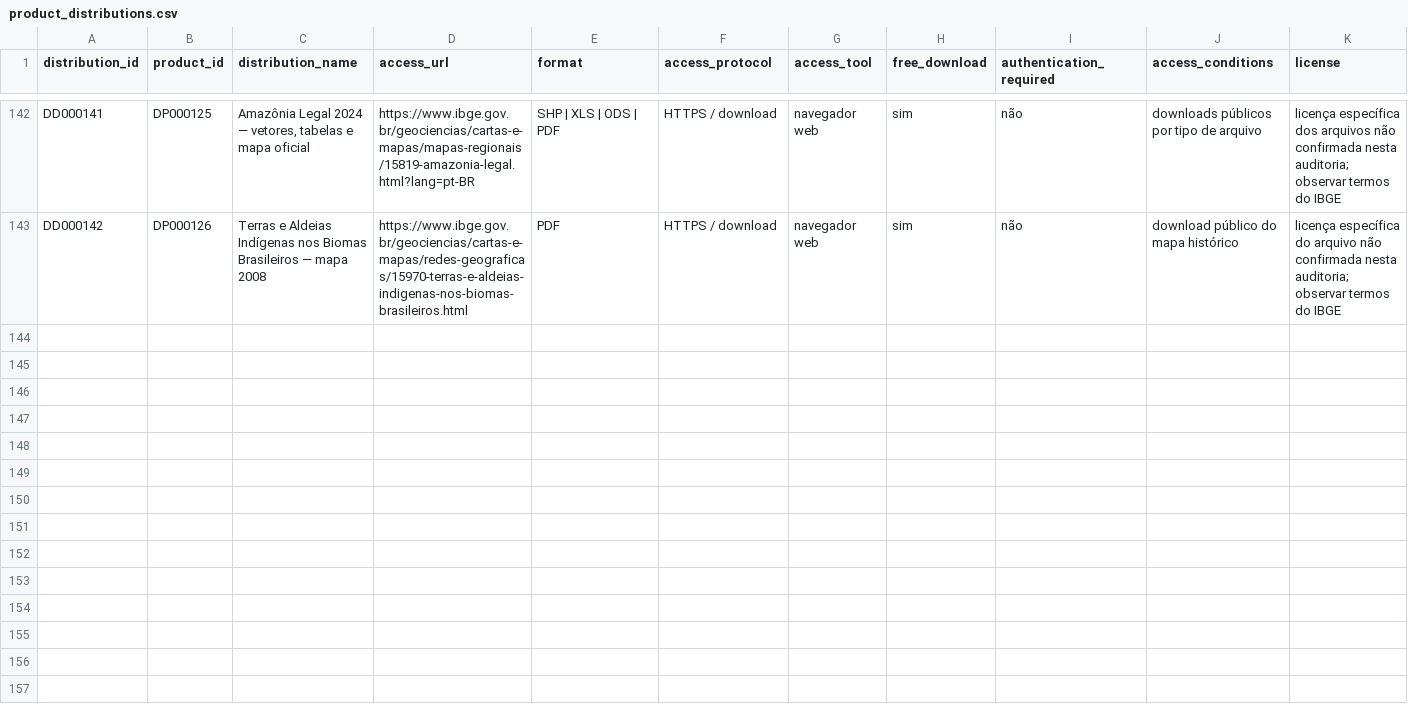
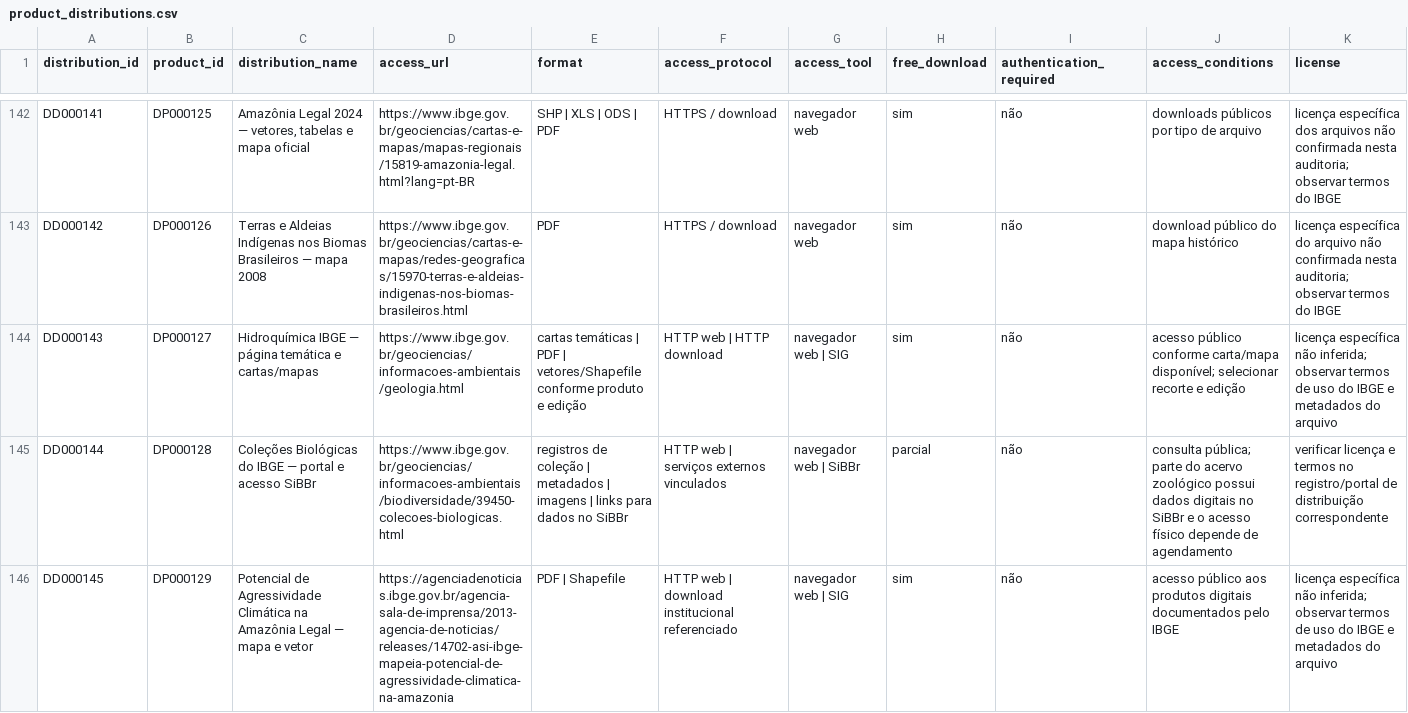
Before and after one commit to Ian-loc/vitrineciencia, a CSV file: data/product_distributions.csv, drawn as a sheet; only a part is shown, gaps mark what is left out; rows hold the shown columns only; the diff names each change by its address in the sheet, - before the commit and + after, or states it on an @@ line.

```diff
--- a/data/product_distributions.csv
+++ b/data/product_distributions.csv
+row 144: DD000143 | DP000127 | Hidroquímica IBGE — página temática e cartas/mapas | https://www.ibge.gov.br/geociencias/informacoes-ambientais/geologia.html | cartas temáticas | PDF | vetores/Shapefile conforme produto e edição | HTTP web | HTTP download | navegador web | SIG | sim | não | acesso público conforme carta/mapa disponível; selecionar recorte e edição | licença específica não inferida; observar termos de uso do IBGE e metadados do arquivo
+row 145: DD000144 | DP000128 | Coleções Biológicas do IBGE — portal e acesso SiBBr | https://www.ibge.gov.br/geociencias/informacoes-ambientais/biodiversidade/39450-colecoes-biologicas.html | registros de coleção | metadados | imagens | links para dados no SiBBr | HTTP web | serviços externos vinculados | navegador web | SiBBr | parcial | não | consulta pública; parte do acervo zoológico possui dados digitais no SiBBr e o acesso físico depende de agendamento | verificar licença e termos no registro/portal de distribuição correspondente
+row 146: DD000145 | DP000129 | Potencial de Agressividade Climática na Amazônia Legal — mapa e vetor | https://agenciadenoticias.ibge.gov.br/agencia-sala-de-imprensa/2013-agencia-de-noticias/releases/14702-asi-ibge-mapeia-potencial-de-agressividade-climatica-na-amazonia | PDF | Shapefile | HTTP web | download institucional referenciado | navegador web | SIG | sim | não | acesso público aos produtos digitais documentados pelo IBGE | licença específica não inferida; observar termos de uso do IBGE e metadados do arquivo
```
Also changed, not shown: data/data_products.csv, 2 other files.
